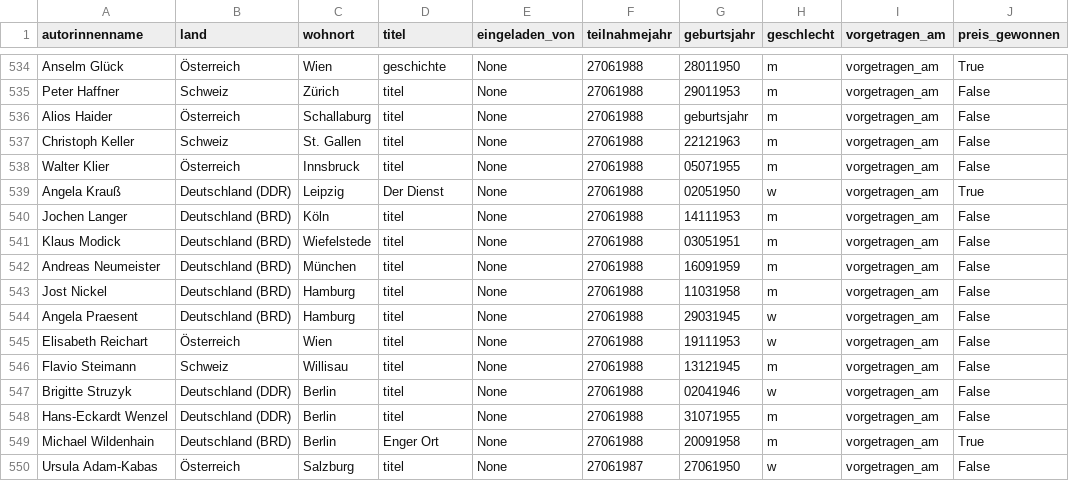
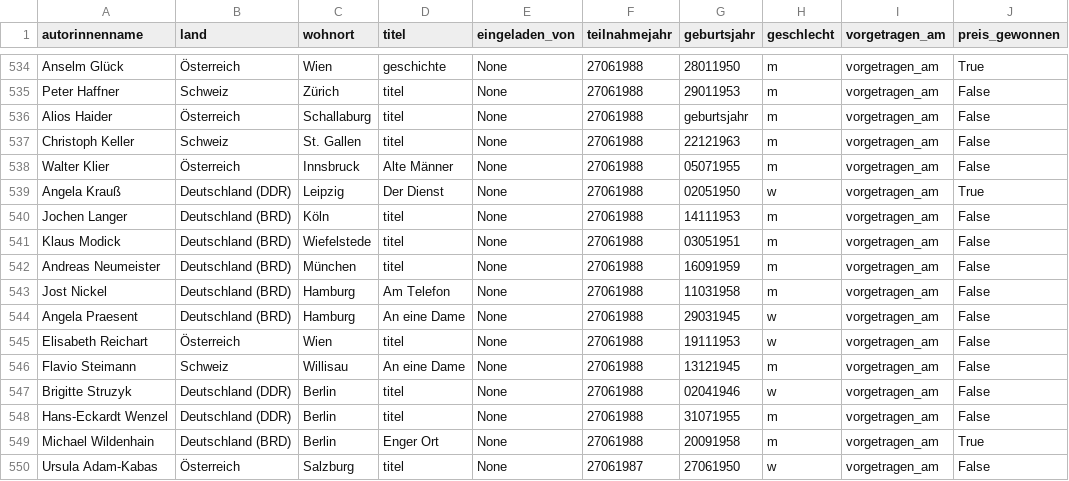
Before and after one commit to prittstift/bachmann_data, a CSV file: autorinnen_complete.csv, drawn as a sheet; only a part is shown, gaps mark what is left out; the diff covers the shown part only; the diff names each change by its address in the sheet, - before the commit and + after, or states it on an @@ line.

```diff
--- a/autorinnen_complete.csv
+++ b/autorinnen_complete.csv
-D538 (titel): titel
+D538 (titel): Alte Männer
-D543 (titel): titel
+D543 (titel): Am Telefon
-D544 (titel): titel
+D544 (titel): An eine Dame
-D546 (titel): titel
+D546 (titel): An eine Dame
```
Also changed, not shown: 131 edited cells elsewhere in this file, 4 other files.
